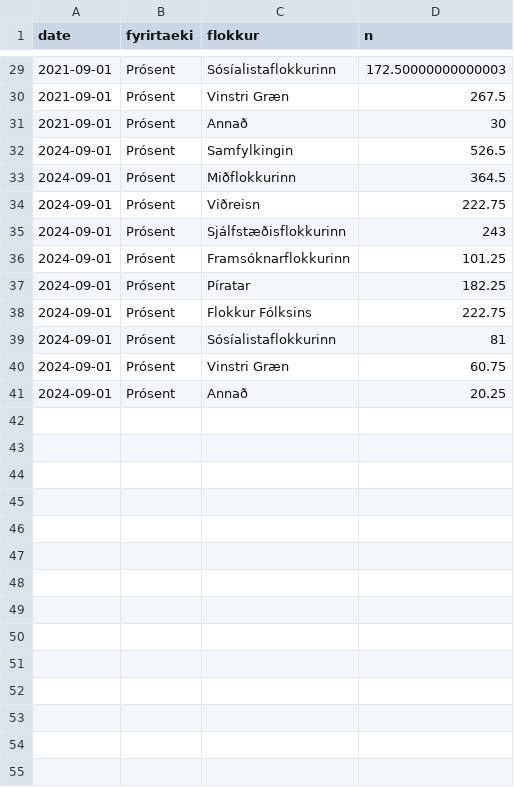
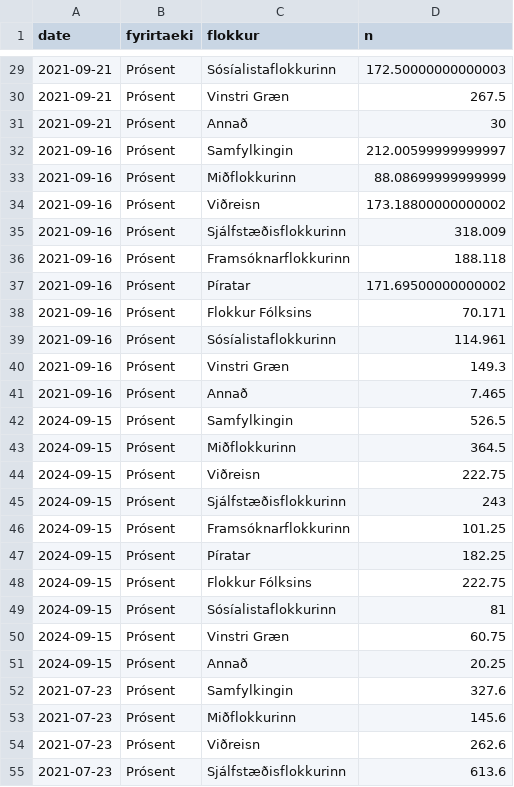
Before and after one commit to RafaelVias/althingi-forecast-2024, a CSV file: data/prosent_data.csv, drawn as a sheet; only a part is shown, gaps mark what is left out; the diff covers the shown part only.

```diff
--- a/data/prosent_data.csv
+++ b/data/prosent_data.csv
@@ -29,13 +29,27 @@ date,fyrirtaeki,flokkur,n
-2021-09-01,Prósent,Sósíalistaflokkurinn,172.50000000000003
-2021-09-01,Prósent,Vinstri Græn,267.5
-2021-09-01,Prósent,Annað,30
-2024-09-01,Prósent,Samfylkingin,526.5
-2024-09-01,Prósent,Miðflokkurinn,364.5
-2024-09-01,Prósent,Viðreisn,222.75
-2024-09-01,Prósent,Sjálfstæðisflokkurinn,243
-2024-09-01,Prósent,Framsóknarflokkurinn,101.25
-2024-09-01,Prósent,Píratar,182.25
-2024-09-01,Prósent,Flokkur Fólksins,222.75
-2024-09-01,Prósent,Sósíalistaflokkurinn,81
-2024-09-01,Prósent,Vinstri Græn,60.75
-2024-09-01,Prósent,Annað,20.25
+2021-09-21,Prósent,Sósíalistaflokkurinn,172.50000000000003
+2021-09-21,Prósent,Vinstri Græn,267.5
+2021-09-21,Prósent,Annað,30
+2021-09-16,Prósent,Samfylkingin,212.00599999999997
+2021-09-16,Prósent,Miðflokkurinn,88.08699999999999
+2021-09-16,Prósent,Viðreisn,173.18800000000002
+2021-09-16,Prósent,Sjálfstæðisflokkurinn,318.009
+2021-09-16,Prósent,Framsóknarflokkurinn,188.118
+2021-09-16,Prósent,Píratar,171.69500000000002
+2021-09-16,Prósent,Flokkur Fólksins,70.171
+2021-09-16,Prósent,Sósíalistaflokkurinn,114.961
+2021-09-16,Prósent,Vinstri Græn,149.3
+2021-09-16,Prósent,Annað,7.465
+2024-09-15,Prósent,Samfylkingin,526.5
+2024-09-15,Prósent,Miðflokkurinn,364.5
+2024-09-15,Prósent,Viðreisn,222.75
+2024-09-15,Prósent,Sjálfstæðisflokkurinn,243
+2024-09-15,Prósent,Framsóknarflokkurinn,101.25
+2024-09-15,Prósent,Píratar,182.25
+2024-09-15,Prósent,Flokkur Fólksins,222.75
+2024-09-15,Prósent,Sósíalistaflokkurinn,81
+2024-09-15,Prósent,Vinstri Græn,60.75
+2024-09-15,Prósent,Annað,20.25
+2021-07-23,Prósent,Samfylkingin,327.6
+2021-07-23,Prósent,Miðflokkurinn,145.6
+2021-07-23,Prósent,Viðreisn,262.6
+2021-07-23,Prósent,Sjálfstæðisflokkurinn,613.6
```
Also changed, not shown: 6 added rows and 27 edited cells elsewhere in this file, data/election_data.csv, data/maskina_data.csv, 15 other files.
